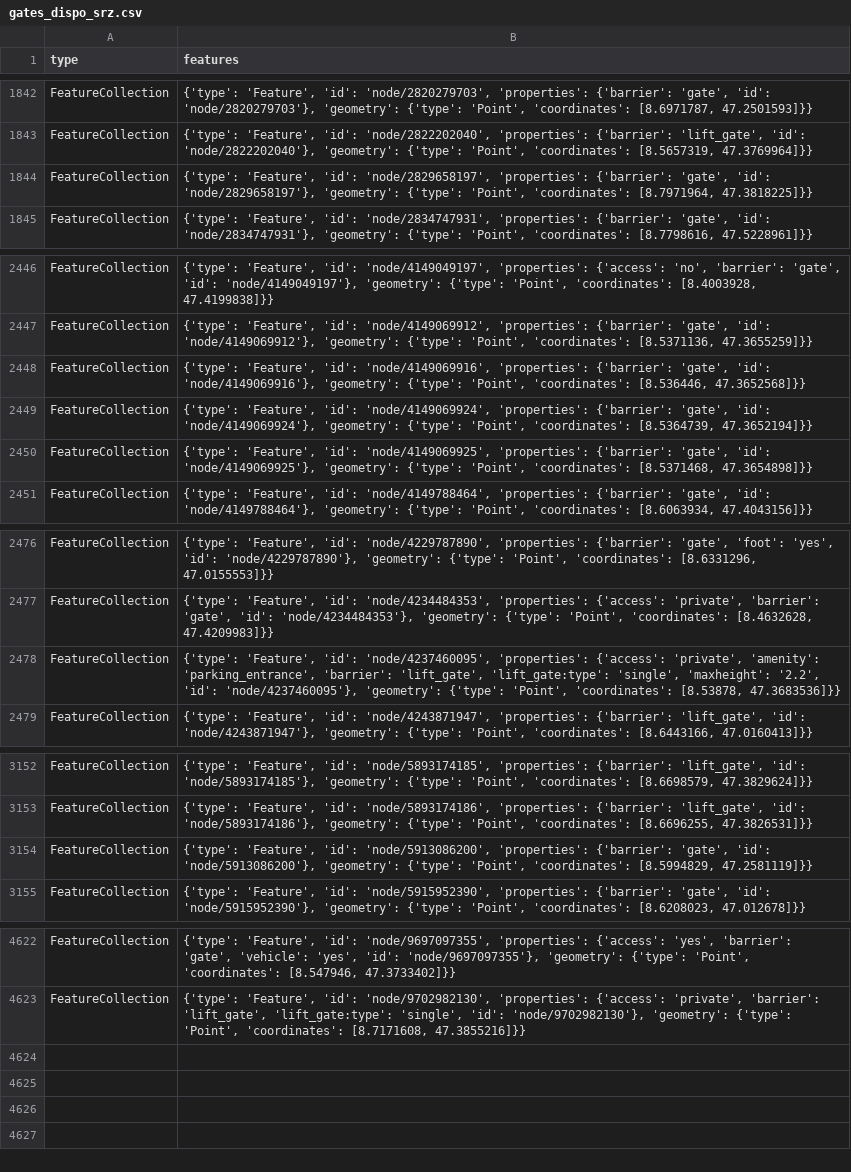
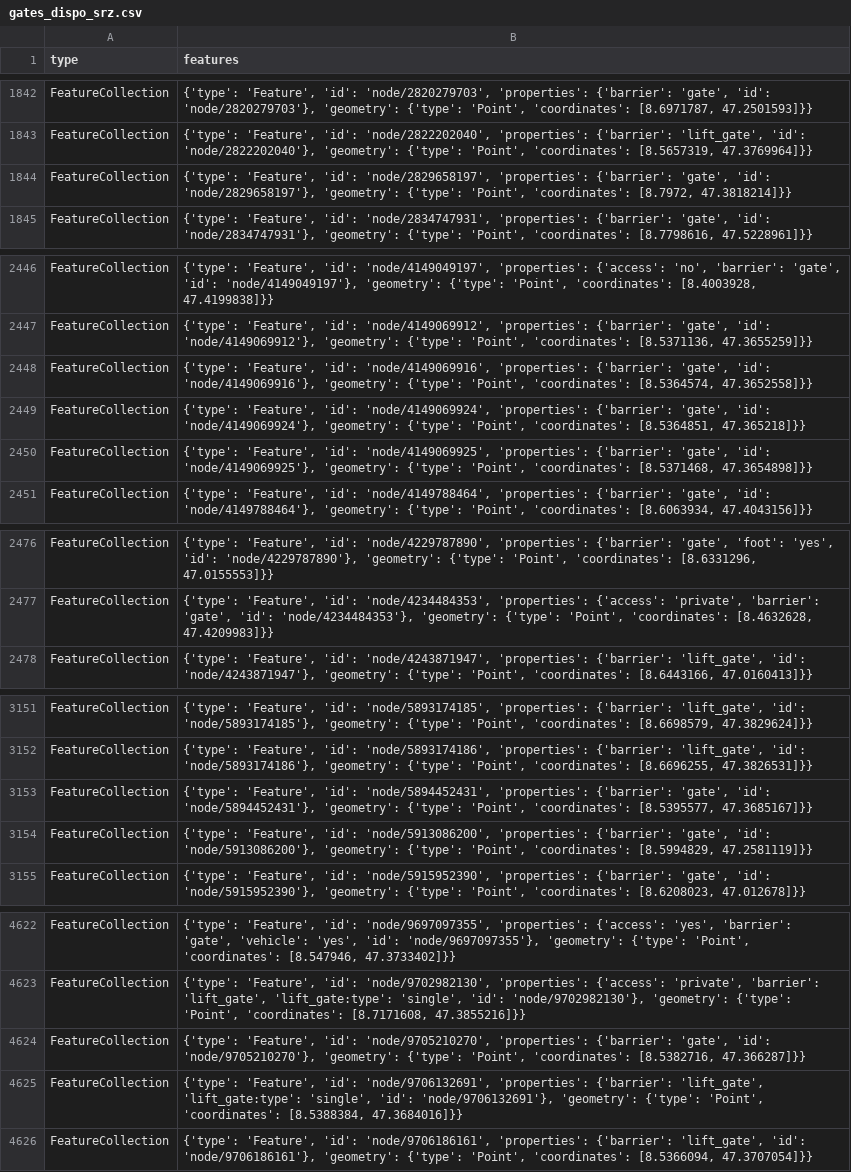
Before and after one commit to chnuessli/elz-data, a CSV file: data/csv/access/gates/gates_dispo_srz.csv, drawn as a sheet; only a part is shown, gaps mark what is left out.

```diff
--- a/data/csv/access/gates/gates_dispo_srz.csv
+++ b/data/csv/access/gates/gates_dispo_srz.csv
@@ -1843,3 +1843,3 @@ FeatureCollection,"{'type': 'Feature', 'id': 'node/2820279703', 'properties': {'
 FeatureCollection,"{'type': 'Feature', 'id': 'node/2822202040', 'properties': {'barrier': 'lift_gate', 'id': 'node/2822202040'}, 'geometry': {'type': 'Point', 'coordinates': [8.5657319, 47.3769964]}}"
-FeatureCollection,"{'type': 'Feature', 'id': 'node/2829658197', 'properties': {'barrier': 'gate', 'id': 'node/2829658197'}, 'geometry': {'type': 'Point', 'coordinates': [8.7971964, 47.3818225]}}"
+FeatureCollection,"{'type': 'Feature', 'id': 'node/2829658197', 'properties': {'barrier': 'gate', 'id': 'node/2829658197'}, 'geometry': {'type': 'Point', 'coordinates': [8.7972, 47.3818214]}}"
 FeatureCollection,"{'type': 'Feature', 'id': 'node/2834747931', 'properties': {'barrier': 'gate', 'id': 'node/2834747931'}, 'geometry': {'type': 'Point', 'coordinates': [8.7798616, 47.5228961]}}"
@@ -2447,4 +2447,4 @@ FeatureCollection,"{'type': 'Feature', 'id': 'node/4149049197', 'properties': {'
 FeatureCollection,"{'type': 'Feature', 'id': 'node/4149069912', 'properties': {'barrier': 'gate', 'id': 'node/4149069912'}, 'geometry': {'type': 'Point', 'coordinates': [8.5371136, 47.3655259]}}"
-FeatureCollection,"{'type': 'Feature', 'id': 'node/4149069916', 'properties': {'barrier': 'gate', 'id': 'node/4149069916'}, 'geometry': {'type': 'Point', 'coordinates': [8.536446, 47.3652568]}}"
-FeatureCollection,"{'type': 'Feature', 'id': 'node/4149069924', 'properties': {'barrier': 'gate', 'id': 'node/4149069924'}, 'geometry': {'type': 'Point', 'coordinates': [8.5364739, 47.3652194]}}"
+FeatureCollection,"{'type': 'Feature', 'id': 'node/4149069916', 'properties': {'barrier': 'gate', 'id': 'node/4149069916'}, 'geometry': {'type': 'Point', 'coordinates': [8.5364574, 47.3652558]}}"
+FeatureCollection,"{'type': 'Feature', 'id': 'node/4149069924', 'properties': {'barrier': 'gate', 'id': 'node/4149069924'}, 'geometry': {'type': 'Point', 'coordinates': [8.5364851, 47.365218]}}"
 FeatureCollection,"{'type': 'Feature', 'id': 'node/4149069925', 'properties': {'barrier': 'gate', 'id': 'node/4149069925'}, 'geometry': {'type': 'Point', 'coordinates': [8.5371468, 47.3654898]}}"
@@ -2477,3 +2477,2 @@ FeatureCollection,"{'type': 'Feature', 'id': 'node/4229787890', 'properties': {'
 FeatureCollection,"{'type': 'Feature', 'id': 'node/4234484353', 'properties': {'access': 'private', 'barrier': 'gate', 'id': 'node/4234484353'}, 'geometry': {'type': 'Point', 'coordinates': [8.4632628, 47.4209983]}}"
-FeatureCollection,"{'type': 'Feature', 'id': 'node/4237460095', 'properties': {'access': 'private', 'amenity': 'parking_entrance', 'barrier': 'lift_gate', 'lift_gate:type': 'single', 'maxheight': '2.2', 'id': 'node/4237460095'}, 'geometry': {'type': 'Point', 'coordinates': [8.53878, 47.3683536]}}"
 FeatureCollection,"{'type': 'Feature', 'id': 'node/4243871947', 'properties': {'barrier': 'lift_gate', 'id': 'node/4243871947'}, 'geometry': {'type': 'Point', 'coordinates': [8.6443166, 47.0160413]}}"
@@ -3153,2 +3152,3 @@ FeatureCollection,"{'type': 'Feature', 'id': 'node/5893174185', 'properties': {'
 FeatureCollection,"{'type': 'Feature', 'id': 'node/5893174186', 'properties': {'barrier': 'lift_gate', 'id': 'node/5893174186'}, 'geometry': {'type': 'Point', 'coordinates': [8.6696255, 47.3826531]}}"
+FeatureCollection,"{'type': 'Feature', 'id': 'node/5894452431', 'properties': {'barrier': 'gate', 'id': 'node/5894452431'}, 'geometry': {'type': 'Point', 'coordinates': [8.5395577, 47.3685167]}}"
 FeatureCollection,"{'type': 'Feature', 'id': 'node/5913086200', 'properties': {'barrier': 'gate', 'id': 'node/5913086200'}, 'geometry': {'type': 'Point', 'coordinates': [8.5994829, 47.2581119]}}"
@@ -4623 +4623,4 @@ FeatureCollection,"{'type': 'Feature', 'id': 'node/9697097355', 'properties': {'
 FeatureCollection,"{'type': 'Feature', 'id': 'node/9702982130', 'properties': {'access': 'private', 'barrier': 'lift_gate', 'lift_gate:type': 'single', 'id': 'node/9702982130'}, 'geometry': {'type': 'Point', 'coordinates': [8.7171608, 47.3855216]}}"
+FeatureCollection,"{'type': 'Feature', 'id': 'node/9705210270', 'properties': {'barrier': 'gate', 'id': 'node/9705210270'}, 'geometry': {'type': 'Point', 'coordinates': [8.5382716, 47.366287]}}"
+FeatureCollection,"{'type': 'Feature', 'id': 'node/9706132691', 'properties': {'barrier': 'lift_gate', 'lift_gate:type': 'single', 'id': 'node/9706132691'}, 'geometry': {'type': 'Point', 'coordinates': [8.5388384, 47.3684016]}}"
+FeatureCollection,"{'type': 'Feature', 'id': 'node/9706186161', 'properties': {'barrier': 'lift_gate', 'id': 'node/9706186161'}, 'geometry': {'type': 'Point', 'coordinates': [8.5366094, 47.3707054]}}"
```
Also changed, not shown: data/csv/access/gates/gates_kt_zh.csv, data/csv/facilities/hospital/hospital_dispo_srz.csv, 7 other files.
